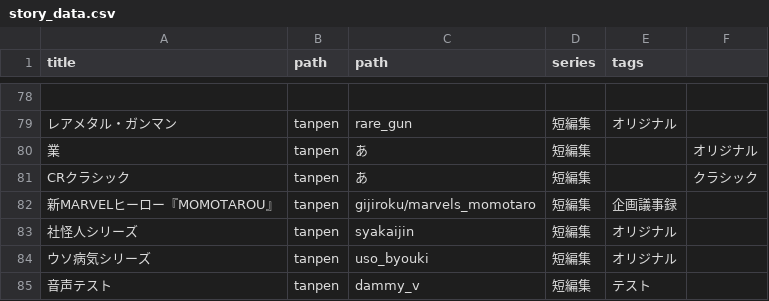
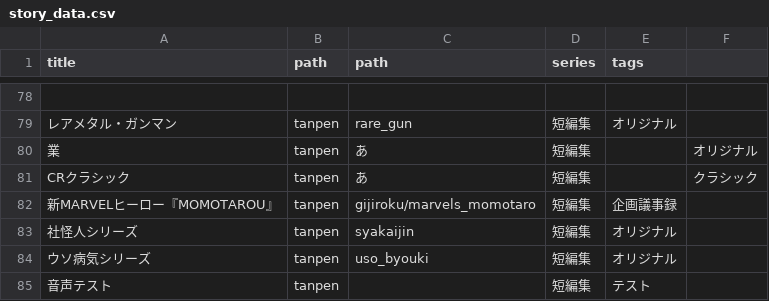
Before and after one commit to LionTensyu/shirukotonokairaku, a CSV file: story_data.csv, drawn as a sheet; only a part is shown, gaps mark what is left out.

```diff
--- a/story_data.csv
+++ b/story_data.csv
@@ -84,2 +84,2 @@ CRクラシック,tanpen,あ,短編集,,クラシック
 ウソ病気シリーズ,tanpen,uso_byouki,短編集,オリジナル,
-音声テスト,tanpen,dammy_v,短編集,テスト,
+音声テスト,tanpen,,短編集,テスト,
```
Also changed, not shown: 1 other file.
